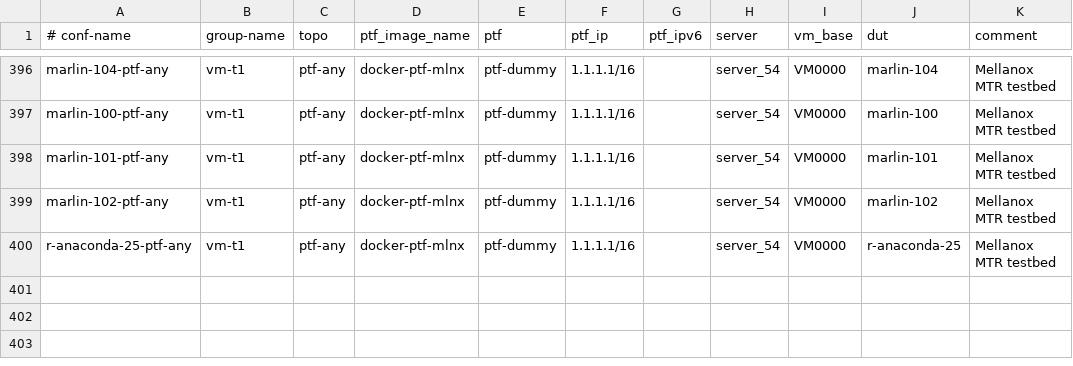
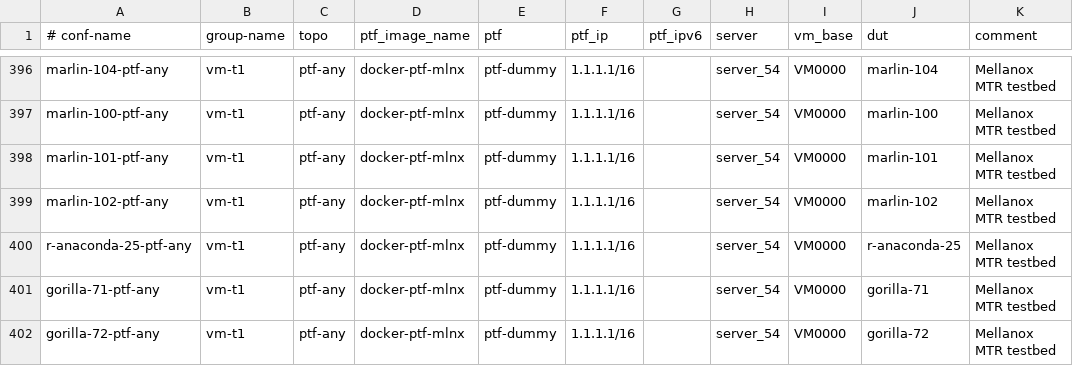
Before and after one commit to echuawu/sonic-mgmt, a CSV file: ansible/testbed.csv, drawn as a sheet; only a part is shown, gaps mark what is left out; the diff names each change by its address in the sheet, - before the commit and + after, or states it on an @@ line.

```diff
--- a/ansible/testbed.csv
+++ b/ansible/testbed.csv
+row 401: gorilla-71-ptf-any | vm-t1 | ptf-any | docker-ptf-mlnx | ptf-dummy | 1.1.1.1/16 |  | server_54 | VM0000 | gorilla-71 | Mellanox MTR testbed
+row 402: gorilla-72-ptf-any | vm-t1 | ptf-any | docker-ptf-mlnx | ptf-dummy | 1.1.1.1/16 |  | server_54 | VM0000 | gorilla-72 | Mellanox MTR testbed
```
Also changed, not shown: 11 other files.
